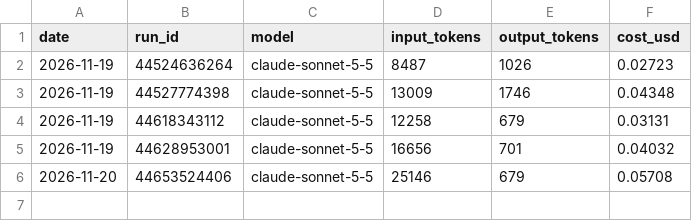
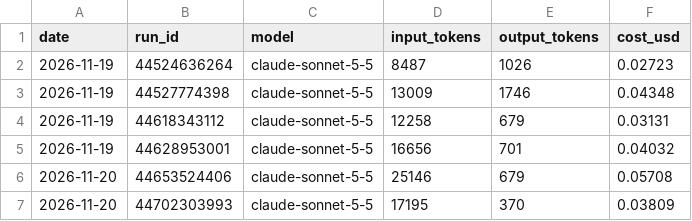
Before and after one commit to Kleb28/money-brain, a CSV file: agent8k/auto/agent_costs.csv, drawn as a sheet.

Commit message:
agent8k-auto: run 2026-11-20

```diff
--- a/agent8k/auto/agent_costs.csv
+++ b/agent8k/auto/agent_costs.csv
@@ -6 +6,2 @@ date,run_id,model,input_tokens,output_tokens,cost_usd
 2026-11-20,44653524406,claude-sonnet-5-5,25146,679,0.05708
+2026-11-20,44702303993,claude-sonnet-5-5,17195,370,0.03809
```
Also changed, not shown: 2 other files.
